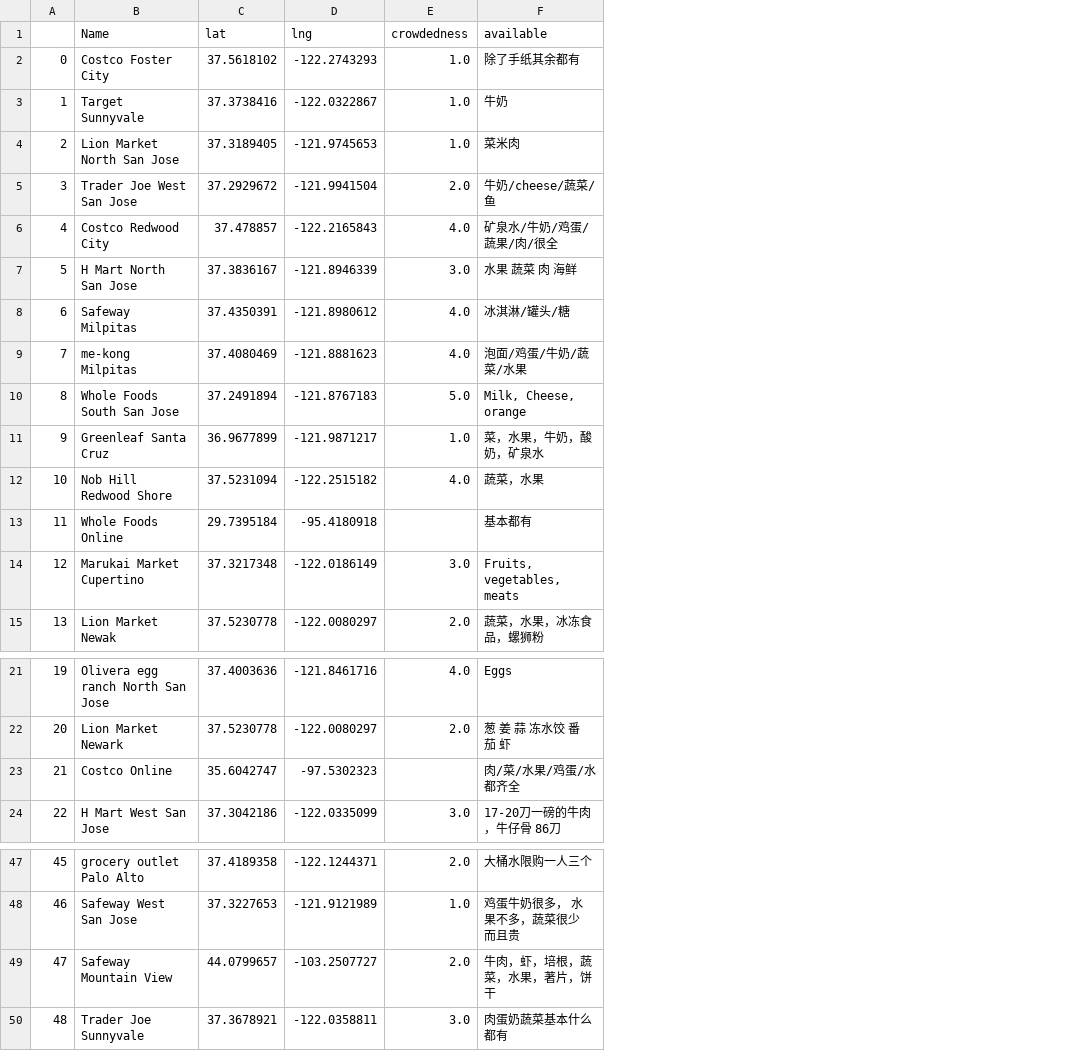
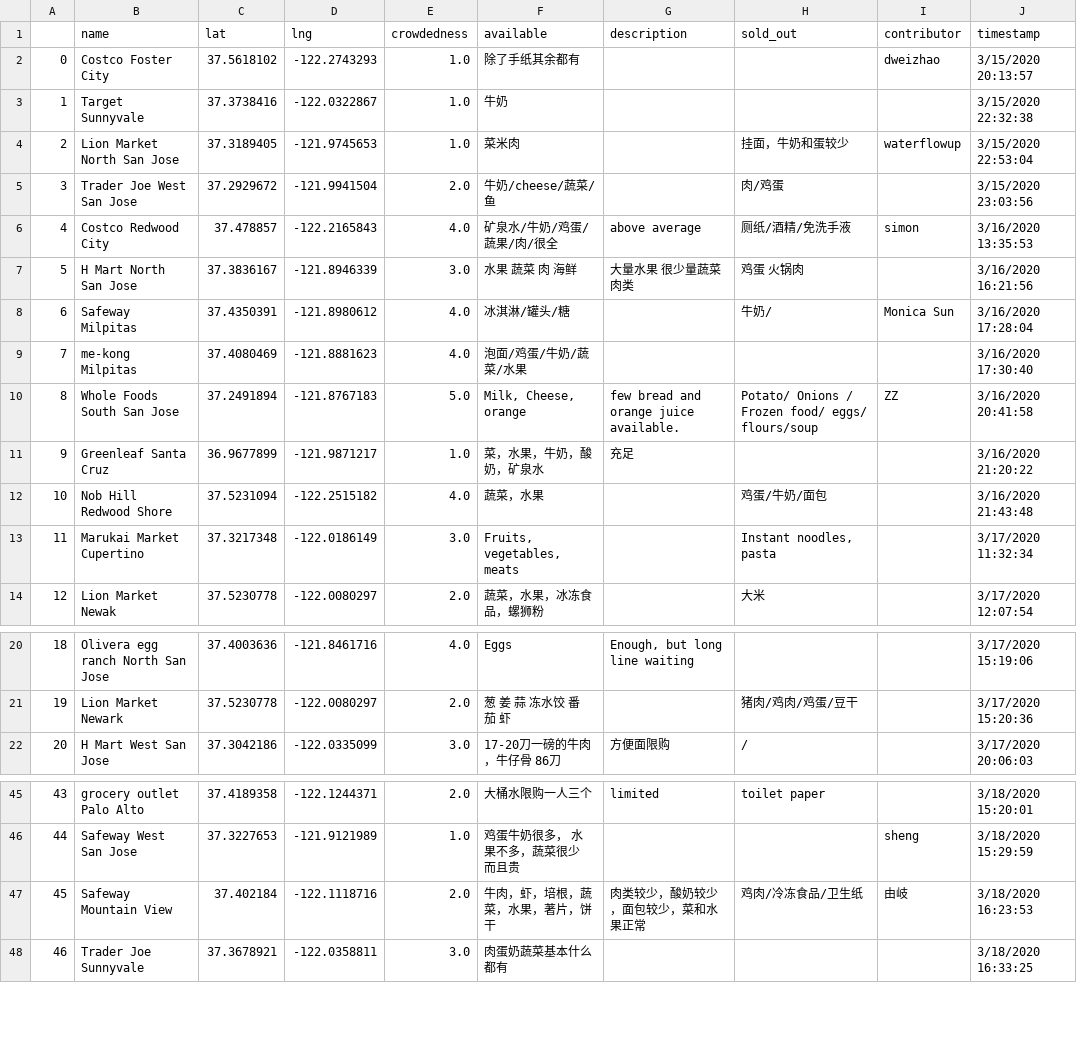
Before and after one commit to leeneil/bayarea-grocery, a CSV file: data/export.csv, drawn as a sheet; only a part is shown, gaps mark what is left out; removed rows and columns are numbered as before the commit, all else as after; the diff names each change by its address in the sheet, - before the commit and + after, or states it on an @@ line.

```diff
--- a/data/export.csv
+++ b/data/export.csv
+column G (description), rows 6-11: above average | 大量水果 很少量蔬菜 肉类 |  |  | few bread and orange juice available. | 充足; rows 20-22: Enough, but long line waiting |  | 方便面限购; rows 45-47: limited |  | 肉类较少，酸奶较少，面包较少，菜和水果正常
+column H (sold_out), rows 4-14: 挂面，牛奶和蛋较少 | 肉/鸡蛋 | 厕纸/酒精/免洗手液 | 鸡蛋 火锅肉 | 牛奶/ |  | Potato/ Onions / Frozen food/ eggs/ flours/soup |  | 鸡蛋/牛奶/面包 | Instant noodles, pasta | 大米; rows 21-22: 猪肉/鸡肉/鸡蛋/豆干 | /; rows 45-47: toilet paper |  | 鸡肉/冷冻食品/卫生纸
+column I (contributor), rows 2-10: dweizhao |  | waterflowup |  | simon |  | Monica Sun |  | ZZ; rows 46-47: sheng | 由岐
+column J (timestamp), rows 2-14: 3/15/2020 20:13:57 | 3/15/2020 22:32:38 | 3/15/2020 22:53:04 | 3/15/2020 23:03:56 | 3/16/2020 13:35:53 | 3/16/2020 16:21:56 | 3/16/2020 17:28:04 | 3/16/2020 17:30:40 | 3/16/2020 20:41:58 | 3/16/2020 21:20:22 | 3/16/2020 21:43:48 | 3/17/2020 11:32:34 | 3/17/2020 12:07:54; rows 20-22: 3/17/2020 15:19:06 | 3/17/2020 15:20:36 | 3/17/2020 20:06:03; rows 45-48: 3/18/2020 15:20:01 | 3/18/2020 15:29:59 | 3/18/2020 16:23:53 | 3/18/2020 16:33:25
-B1: Name
+B1: name
-row 13: 11 | Whole Foods Online | 29.7395184 | -95.4180918 |  | 基本都有
@@ column A renumbered from row 13 down @@
-row 23: 21 | Costco Online | 35.6042747 | -97.5302323 |  | 肉/菜/水果/鸡蛋/水都齐全
-C47 (lat): 44.0799657
+C47 (lat): 37.402184
-D47 (lng): -103.2507727
+D47 (lng): -122.1118716
```
Also changed, not shown: data/out.csv, 4 other files.
